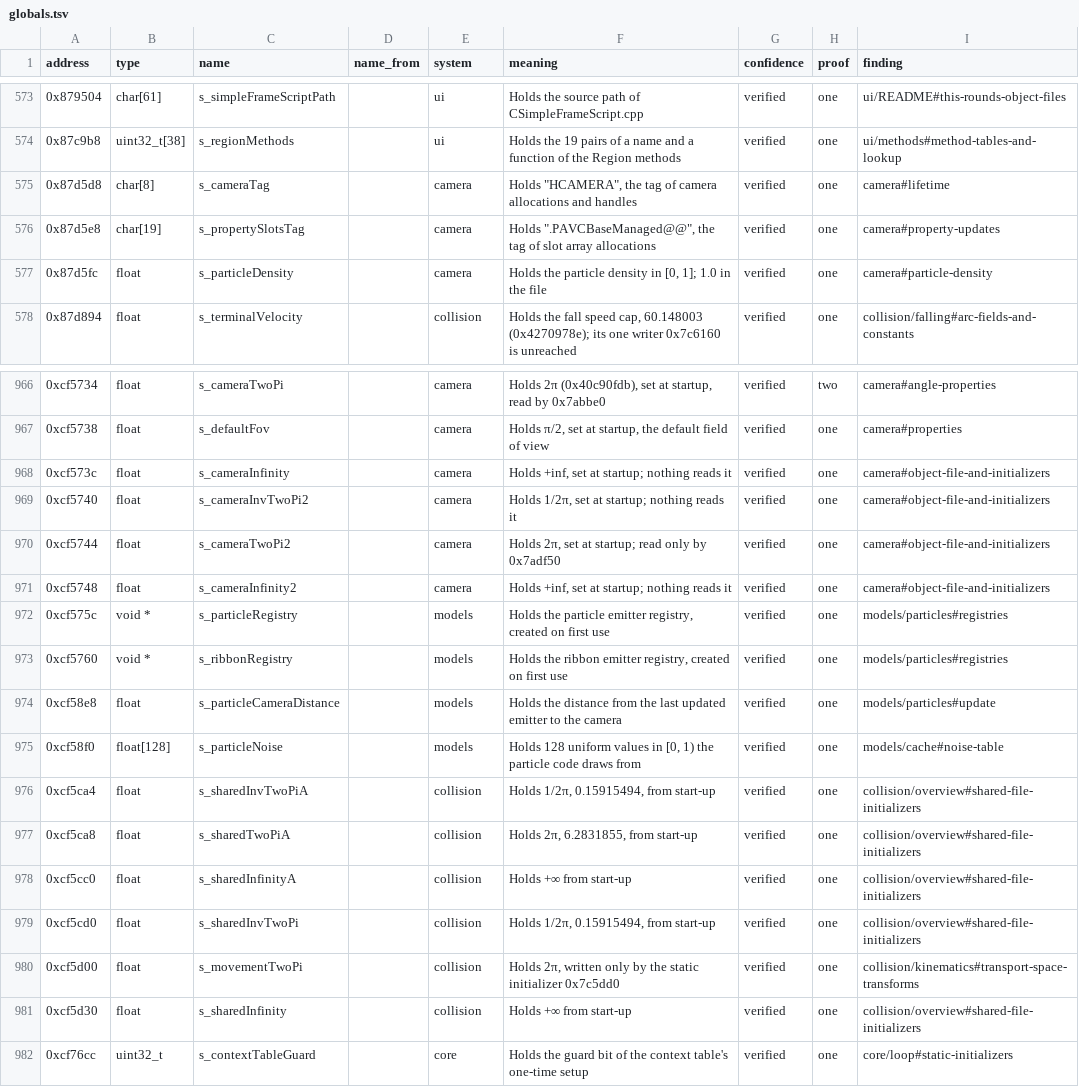
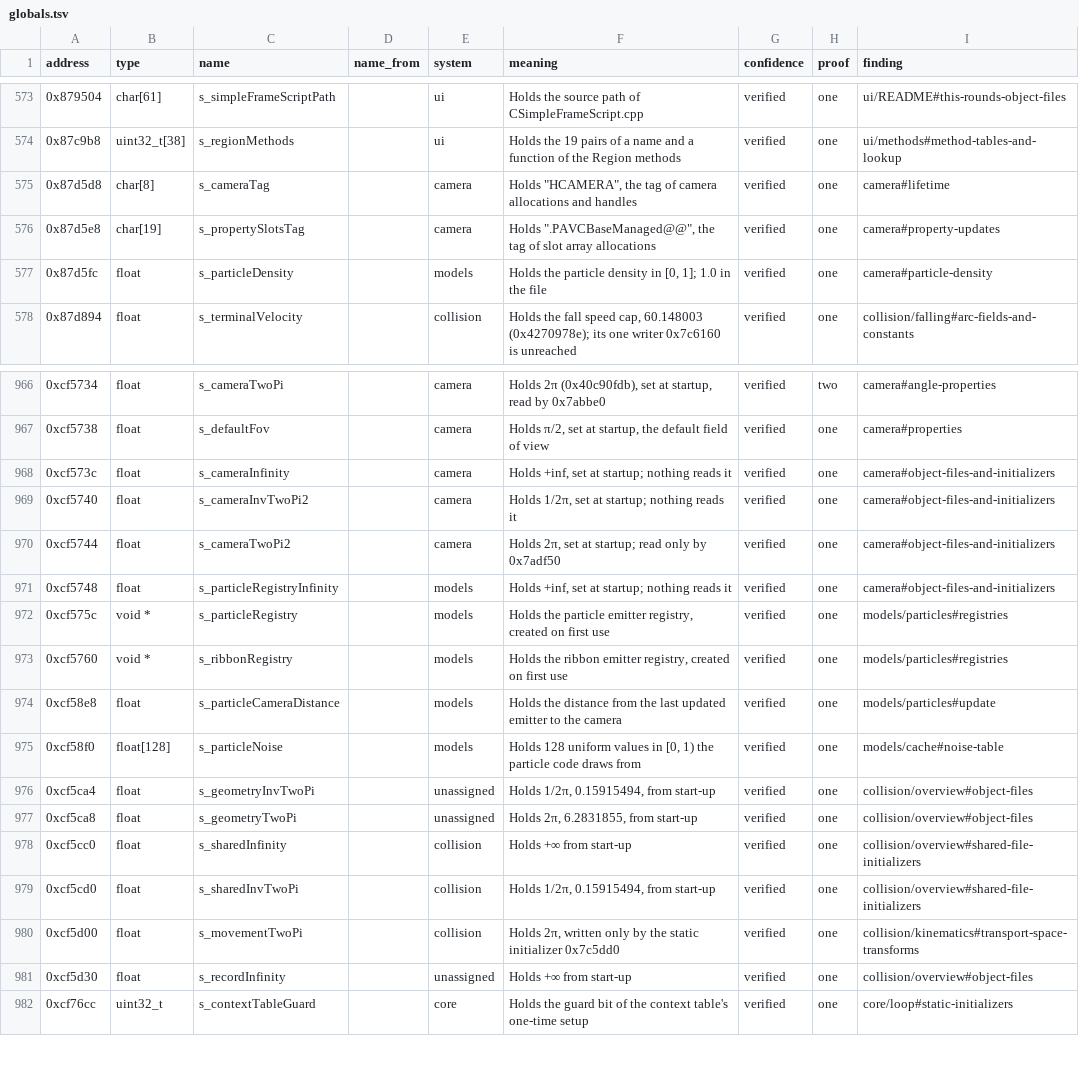
Before and after one commit to samwhosung/benilla-re, a TSV file: symbols/globals.tsv, drawn as a sheet; only a part is shown, gaps mark what is left out.

```diff
--- a/symbols/globals.tsv
+++ b/symbols/globals.tsv
@@ -576,3 +576,3 @@ address	type	name	name_from	system	meaning	confidence	proof	finding
 0x87d5e8	char[19]	s_propertySlotsTag		camera	Holds ".PAVCBaseManaged@@", the tag of slot array allocations	verified	one	camera#property-updates
-0x87d5fc	float	s_particleDensity		camera	Holds the particle density in [0, 1]; 1.0 in the file	verified	one	camera#particle-density
+0x87d5fc	float	s_particleDensity		models	Holds the particle density in [0, 1]; 1.0 in the file	verified	one	camera#particle-density
 0x87d894	float	s_terminalVelocity		collision	Holds the fall speed cap, 60.148003 (0x4270978e); its one writer 0x7c6160 is unreached	verified	one	collision/falling#arc-fields-and-constants
@@ -967,6 +967,6 @@ address	type	name	name_from	system	meaning	confidence	proof	finding
 0xcf5738	float	s_defaultFov		camera	Holds π/2, set at startup, the default field of view	verified	one	camera#properties
-0xcf573c	float	s_cameraInfinity		camera	Holds +inf, set at startup; nothing reads it	verified	one	camera#object-file-and-initializers
-0xcf5740	float	s_cameraInvTwoPi2		camera	Holds 1/2π, set at startup; nothing reads it	verified	one	camera#object-file-and-initializers
-0xcf5744	float	s_cameraTwoPi2		camera	Holds 2π, set at startup; read only by 0x7adf50	verified	one	camera#object-file-and-initializers
-0xcf5748	float	s_cameraInfinity2		camera	Holds +inf, set at startup; nothing reads it	verified	one	camera#object-file-and-initializers
+0xcf573c	float	s_cameraInfinity		camera	Holds +inf, set at startup; nothing reads it	verified	one	camera#object-files-and-initializers
+0xcf5740	float	s_cameraInvTwoPi2		camera	Holds 1/2π, set at startup; nothing reads it	verified	one	camera#object-files-and-initializers
+0xcf5744	float	s_cameraTwoPi2		camera	Holds 2π, set at startup; read only by 0x7adf50	verified	one	camera#object-files-and-initializers
+0xcf5748	float	s_particleRegistryInfinity		models	Holds +inf, set at startup; nothing reads it	verified	one	camera#object-files-and-initializers
 0xcf575c	void *	s_particleRegistry		models	Holds the particle emitter registry, created on first use	verified	one	models/particles#registries
@@ -975,8 +975,8 @@ address	type	name	name_from	system	meaning	confidence	proof	finding
 0xcf58f0	float[128]	s_particleNoise		models	Holds 128 uniform values in [0, 1) the particle code draws from	verified	one	models/cache#noise-table
-0xcf5ca4	float	s_sharedInvTwoPiA		collision	Holds 1/2π, 0.15915494, from start-up	verified	one	collision/overview#shared-file-initializers
-0xcf5ca8	float	s_sharedTwoPiA		collision	Holds 2π, 6.2831855, from start-up	verified	one	collision/overview#shared-file-initializers
-0xcf5cc0	float	s_sharedInfinityA		collision	Holds +∞ from start-up	verified	one	collision/overview#shared-file-initializers
+0xcf5ca4	float	s_geometryInvTwoPi		unassigned	Holds 1/2π, 0.15915494, from start-up	verified	one	collision/overview#object-files
+0xcf5ca8	float	s_geometryTwoPi		unassigned	Holds 2π, 6.2831855, from start-up	verified	one	collision/overview#object-files
+0xcf5cc0	float	s_sharedInfinity		collision	Holds +∞ from start-up	verified	one	collision/overview#shared-file-initializers
 0xcf5cd0	float	s_sharedInvTwoPi		collision	Holds 1/2π, 0.15915494, from start-up	verified	one	collision/overview#shared-file-initializers
 0xcf5d00	float	s_movementTwoPi		collision	Holds 2π, written only by the static initializer 0x7c5dd0	verified	one	collision/kinematics#transport-space-transforms
-0xcf5d30	float	s_sharedInfinity		collision	Holds +∞ from start-up	verified	one	collision/overview#shared-file-initializers
+0xcf5d30	float	s_recordInfinity		unassigned	Holds +∞ from start-up	verified	one	collision/overview#object-files
 0xcf76cc	uint32_t	s_contextTableGuard		core	Holds the guard bit of the context table's one-time setup	verified	one	core/loop#static-initializers
```
Also changed, not shown: 7 other files.
